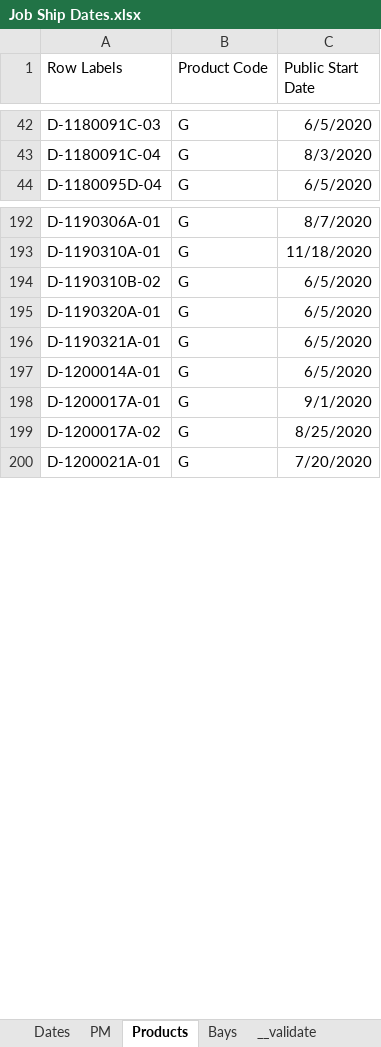
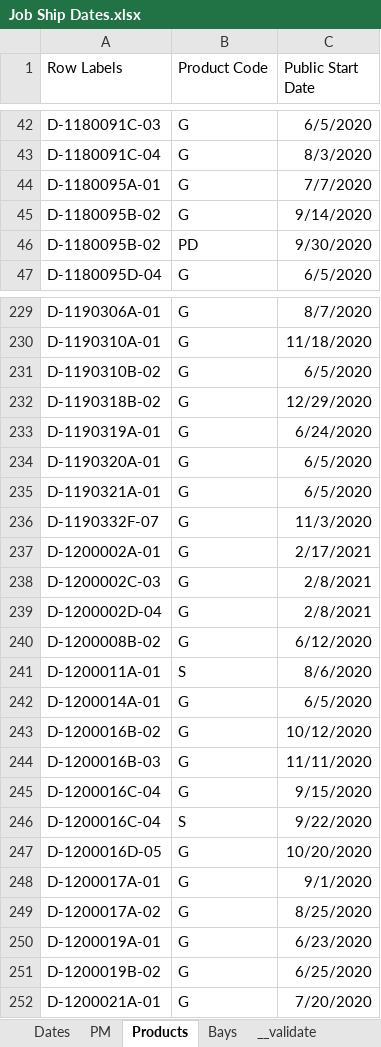
Before and after one commit to paddymills/hss_core, an Excel workbook: scripts/data/Job Ship Dates.xlsx, sheet Products, drawn as a sheet; only a part is shown, gaps mark what is left out; values as stored, in another font and other column widths than the file's, no borders; the diff covers the shown part only; the diff names each change by its address in the sheet, - before the commit and + after, or states it on an @@ line.

```diff
--- a/scripts/data/Job Ship Dates.xlsx (sheet Products)
+++ b/scripts/data/Job Ship Dates.xlsx (sheet Products)
+row 44: D-1180095A-01 | G | 7/7/2020
+row 45: D-1180095B-02 | G | 9/14/2020
+row 46: D-1180095B-02 | PD | 9/30/2020
+row 232: D-1190318B-02 | G | 12/29/2020
+row 233: D-1190319A-01 | G | 6/24/2020
+row 236: D-1190332F-07 | G | 11/3/2020
+row 237: D-1200002A-01 | G | 2/17/2021
+row 238: D-1200002C-03 | G | 2/8/2021
+row 239: D-1200002D-04 | G | 2/8/2021
+row 240: D-1200008B-02 | G | 6/12/2020
+row 241: D-1200011A-01 | S | 8/6/2020
+row 243: D-1200016B-02 | G | 10/12/2020
+row 244: D-1200016B-03 | G | 11/11/2020
+row 245: D-1200016C-04 | G | 9/15/2020
+row 246: D-1200016C-04 | S | 9/22/2020
+row 247: D-1200016D-05 | G | 10/20/2020
+row 250: D-1200019A-01 | G | 6/23/2020
+row 251: D-1200019B-02 | G | 6/25/2020
```
Also changed, not shown: 57 added rows elsewhere in this sheet, sheet Bays, sheet Dates, sheet PM, 1 other file.
